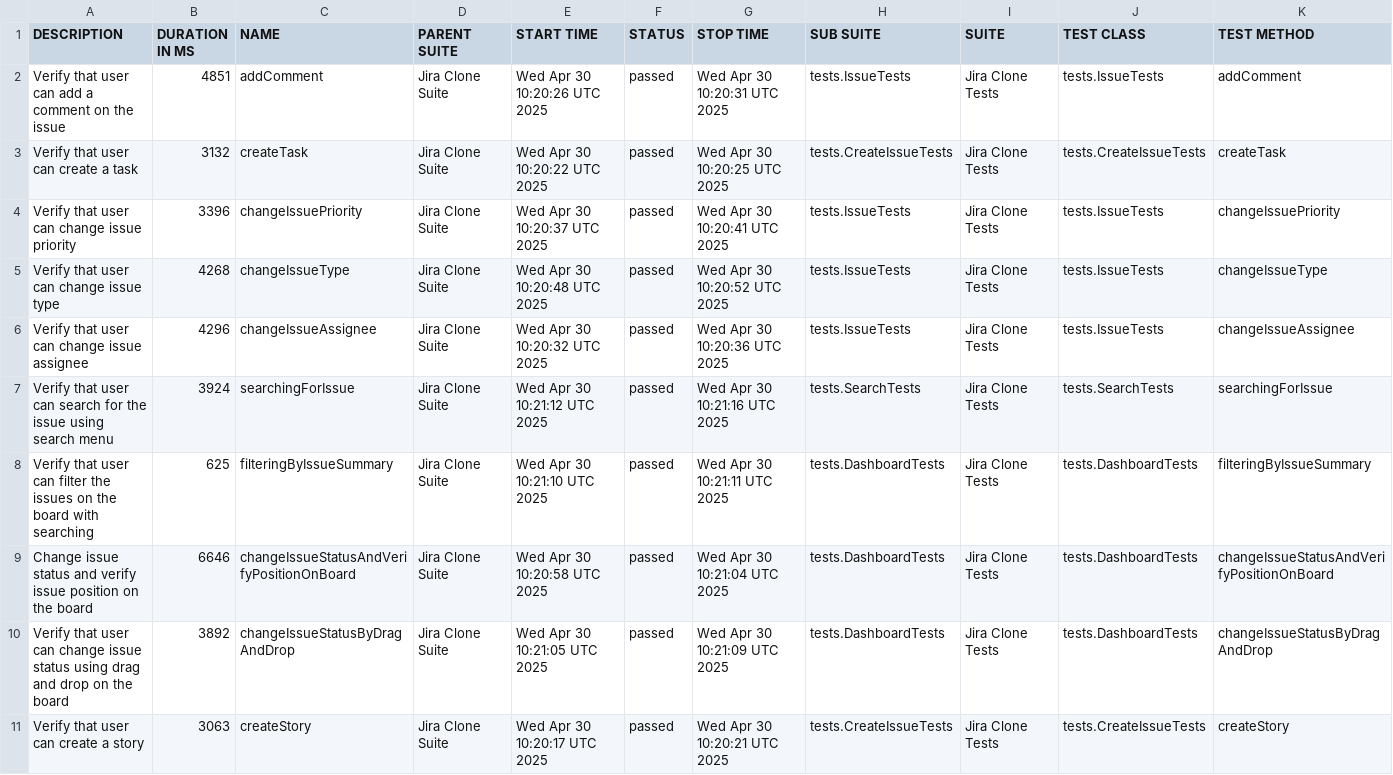
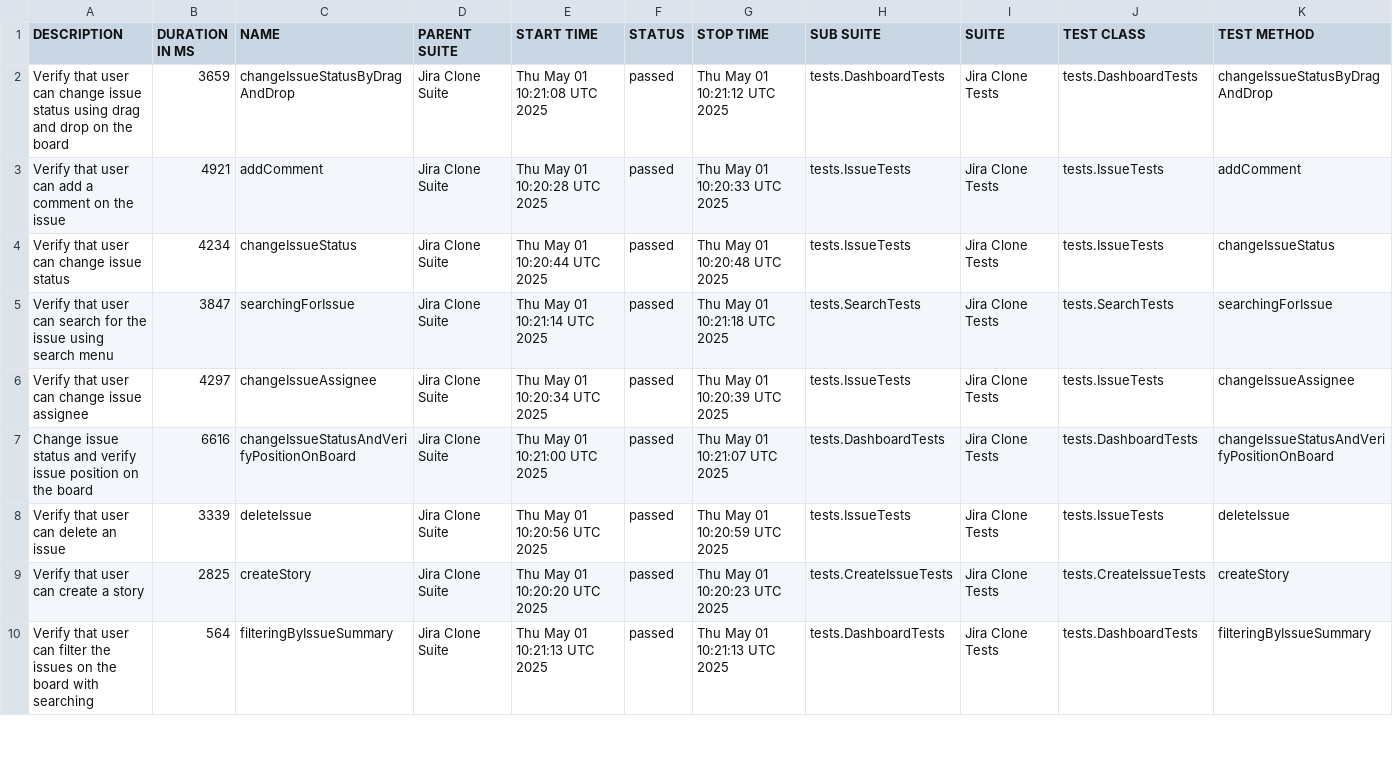
Before and after one commit to urosmilic/jira-clone-automation, a CSV file: data/suites.csv, drawn as a sheet; only a part is shown; the diff covers the shown part only.

```diff
--- a/data/suites.csv
+++ b/data/suites.csv
@@ -1,11 +1,10 @@
 "DESCRIPTION","DURATION IN MS","NAME","PARENT SUITE","START TIME","STATUS","STOP TIME","SUB SUITE","SUITE","TEST CLASS","TEST METHOD"
-"Verify that user can add a comment on the issue","4851","addComment","Jira Clone Suite","Wed Apr 30 10:20:26 UTC 2025","passed","Wed Apr 30 10:20:31 UTC 2025","tests.IssueTests","Jira Clone Tests","tests.IssueTests","addComment"
-"Verify that user can create a task","3132","createTask","Jira Clone Suite","Wed Apr 30 10:20:22 UTC 2025","passed","Wed Apr 30 10:20:25 UTC 2025","tests.CreateIssueTests","Jira Clone Tests","tests.CreateIssueTests","createTask"
-"Verify that user can change issue priority","3396","changeIssuePriority","Jira Clone Suite","Wed Apr 30 10:20:37 UTC 2025","passed","Wed Apr 30 10:20:41 UTC 2025","tests.IssueTests","Jira Clone Tests","tests.IssueTests","changeIssuePriority"
-"Verify that user can change issue type","4268","changeIssueType","Jira Clone Suite","Wed Apr 30 10:20:48 UTC 2025","passed","Wed Apr 30 10:20:52 UTC 2025","tests.IssueTests","Jira Clone Tests","tests.IssueTests","changeIssueType"
-"Verify that user can change issue assignee","4296","changeIssueAssignee","Jira Clone Suite","Wed Apr 30 10:20:32 UTC 2025","passed","Wed Apr 30 10:20:36 UTC 2025","tests.IssueTests","Jira Clone Tests","tests.IssueTests","changeIssueAssignee"
-"Verify that user can search for the issue using search menu","3924","searchingForIssue","Jira Clone Suite","Wed Apr 30 10:21:12 UTC 2025","passed","Wed Apr 30 10:21:16 UTC 2025","tests.SearchTests","Jira Clone Tests","tests.SearchTests","searchingForIssue"
-"Verify that user can filter the issues on the board with searching","625","filteringByIssueSummary","Jira Clone Suite","Wed Apr 30 10:21:10 UTC 2025","passed","Wed Apr 30 10:21:11 UTC 2025","tests.DashboardTests","Jira Clone Tests","tests.DashboardTests","filteringByIssueSummary"
-"Change issue status and verify issue position on the board","6646","changeIssueStatusAndVerifyPositionOnBoard","Jira Clone Suite","Wed Apr 30 10:20:58 UTC 2025","passed","Wed Apr 30 10:21:04 UTC 2025","tests.DashboardTests","Jira Clone Tests","tests.DashboardTests","changeIssueStatusAndVerifyPositionOnBoard"
-"Verify that user can change issue status using drag and drop on the board","3892","changeIssueStatusByDragAndDrop","Jira Clone Suite","Wed Apr 30 10:21:05 UTC 2025","passed","Wed Apr 30 10:21:09 UTC 2025","tests.DashboardTests","Jira Clone Tests","tests.DashboardTests","changeIssueStatusByDragAndDrop"
-"Verify that user can create a story","3063","createStory","Jira Clone Suite","Wed Apr 30 10:20:17 UTC 2025","passed","Wed Apr 30 10:20:21 UTC 2025","tests.CreateIssueTests","Jira Clone Tests","tests.CreateIssueTests","createStory"
+"Verify that user can change issue status using drag and drop on the board","3659","changeIssueStatusByDragAndDrop","Jira Clone Suite","Thu May 01 10:21:08 UTC 2025","passed","Thu May 01 10:21:12 UTC 2025","tests.DashboardTests","Jira Clone Tests","tests.DashboardTests","changeIssueStatusByDragAndDrop"
+"Verify that user can add a comment on the issue","4921","addComment","Jira Clone Suite","Thu May 01 10:20:28 UTC 2025","passed","Thu May 01 10:20:33 UTC 2025","tests.IssueTests","Jira Clone Tests","tests.IssueTests","addComment"
+"Verify that user can change issue status","4234","changeIssueStatus","Jira Clone Suite","Thu May 01 10:20:44 UTC 2025","passed","Thu May 01 10:20:48 UTC 2025","tests.IssueTests","Jira Clone Tests","tests.IssueTests","changeIssueStatus"
+"Verify that user can search for the issue using search menu","3847","searchingForIssue","Jira Clone Suite","Thu May 01 10:21:14 UTC 2025","passed","Thu May 01 10:21:18 UTC 2025","tests.SearchTests","Jira Clone Tests","tests.SearchTests","searchingForIssue"
+"Verify that user can change issue assignee","4297","changeIssueAssignee","Jira Clone Suite","Thu May 01 10:20:34 UTC 2025","passed","Thu May 01 10:20:39 UTC 2025","tests.IssueTests","Jira Clone Tests","tests.IssueTests","changeIssueAssignee"
+"Change issue status and verify issue position on the board","6616","changeIssueStatusAndVerifyPositionOnBoard","Jira Clone Suite","Thu May 01 10:21:00 UTC 2025","passed","Thu May 01 10:21:07 UTC 2025","tests.DashboardTests","Jira Clone Tests","tests.DashboardTests","changeIssueStatusAndVerifyPositionOnBoard"
+"Verify that user can delete an issue","3339","deleteIssue","Jira Clone Suite","Thu May 01 10:20:56 UTC 2025","passed","Thu May 01 10:20:59 UTC 2025","tests.IssueTests","Jira Clone Tests","tests.IssueTests","deleteIssue"
+"Verify that user can create a story","2825","createStory","Jira Clone Suite","Thu May 01 10:20:20 UTC 2025","passed","Thu May 01 10:20:23 UTC 2025","tests.CreateIssueTests","Jira Clone Tests","tests.CreateIssueTests","createStory"
+"Verify that user can filter the issues on the board with searching","564","filteringByIssueSummary","Jira Clone Suite","Thu May 01 10:21:13 UTC 2025","passed","Thu May 01 10:21:13 UTC 2025","tests.DashboardTests","Jira Clone Tests","tests.DashboardTests","filteringByIssueSummary"
```
Also changed, not shown: 1 added row and 15 edited cells elsewhere in this file, 42 other files.
